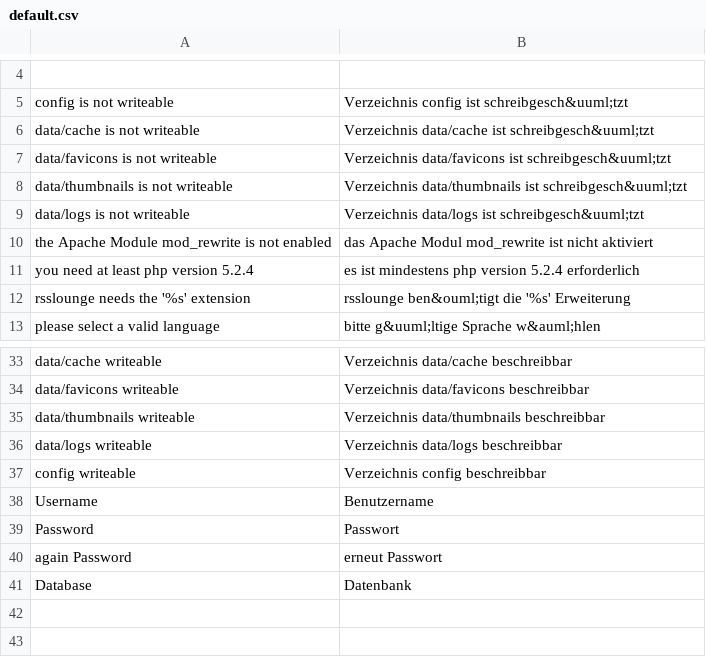
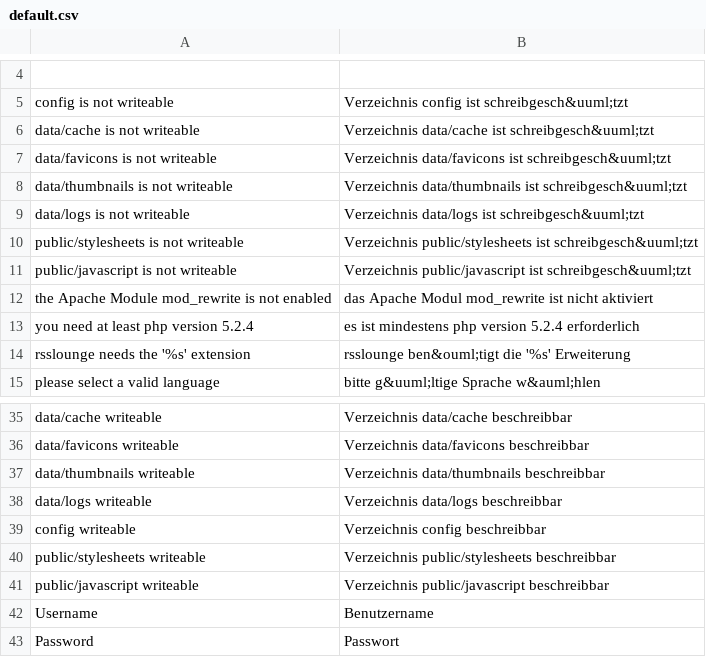
Before and after one commit to google-code-export/rsslounge, a CSV file: application/locale/de/default.csv, drawn as a sheet; only a part is shown, gaps mark what is left out; the shorter side is filled out with more unchanged rows; the diff names each change by its address in the sheet, - before the commit and + after, or states it on an @@ line.

Commit message:
update installation script: check now whether javascript and stylesheet folder is writable

```diff
--- a/application/locale/de/default.csv
+++ b/application/locale/de/default.csv
+row 10: public/stylesheets is not writeable | Verzeichnis public/stylesheets ist schreibgesch&uuml;tzt
+row 11: public/javascript is not writeable | Verzeichnis public/javascript ist schreibgesch&uuml;tzt
+row 40: public/stylesheets writeable | Verzeichnis public/stylesheets beschreibbar
+row 41: public/javascript writeable | Verzeichnis public/javascript beschreibbar
```
Also changed, not shown: 1 other file.
